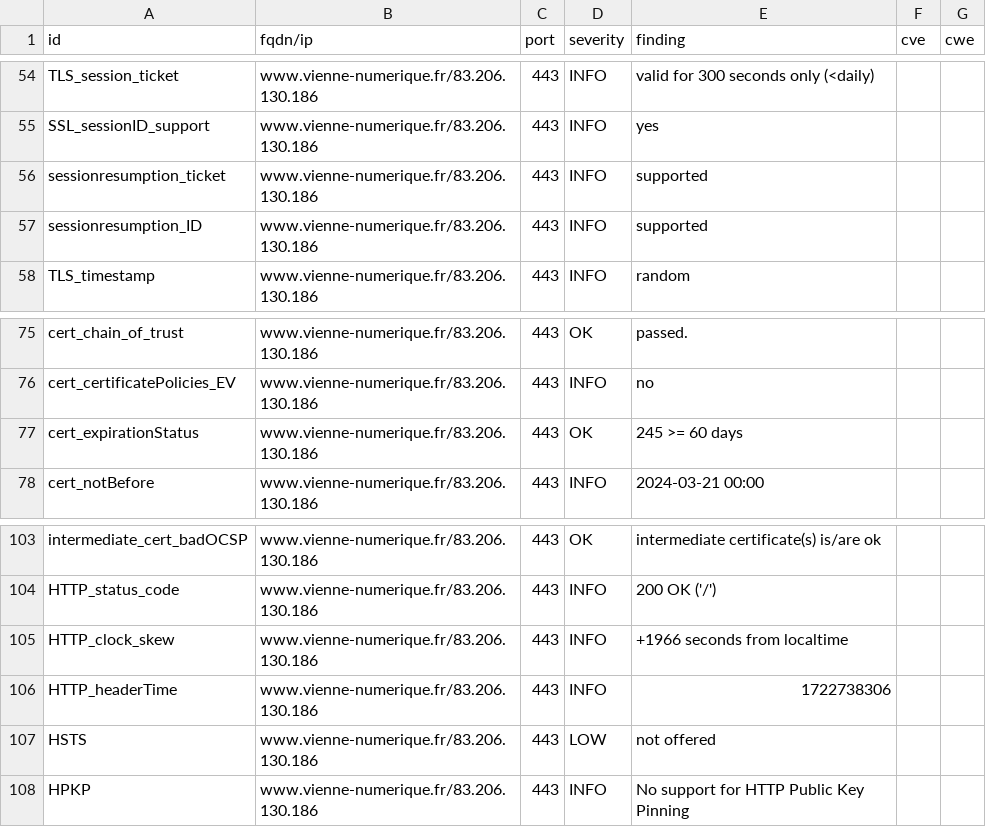
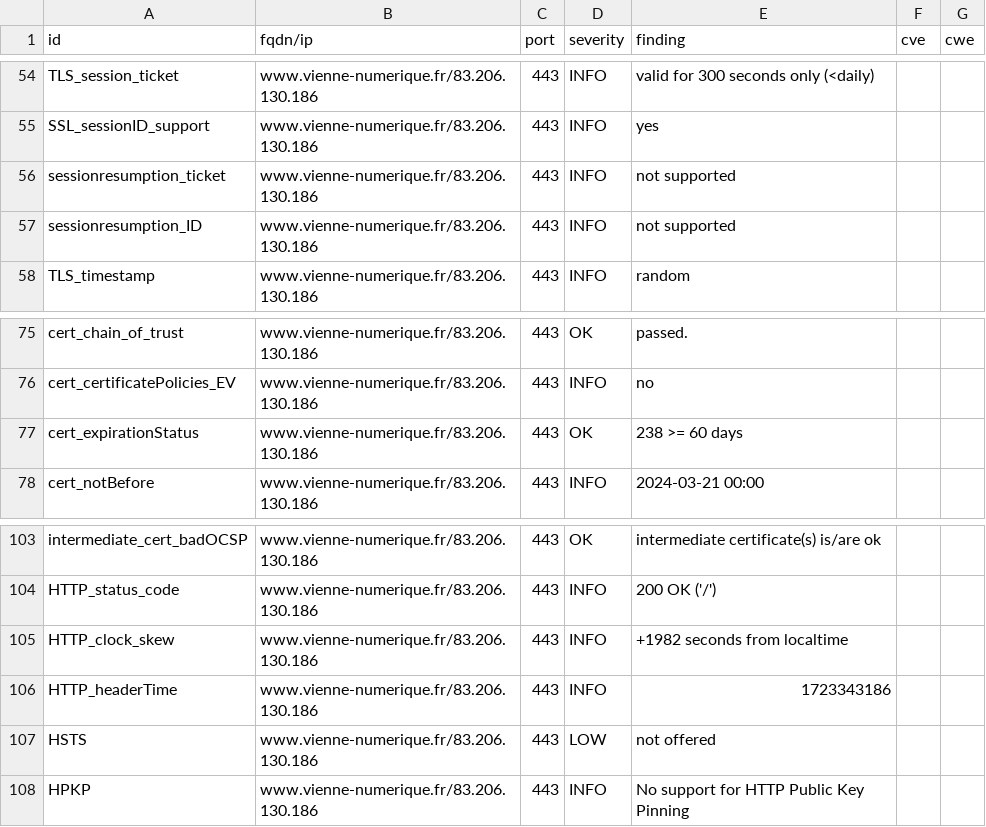
Before and after one commit to dpt86/dashlord, a CSV file: results/aHR0cHM6Ly93d3cudmllbm5lLW51bWVyaXF1ZS5mcg==/testssl.csv, drawn as a sheet; only a part is shown, gaps mark what is left out.

```diff
--- a/results/aHR0cHM6Ly93d3cudmllbm5lLW51bWVyaXF1ZS5mcg==/testssl.csv
+++ b/results/aHR0cHM6Ly93d3cudmllbm5lLW51bWVyaXF1ZS5mcg==/testssl.csv
@@ -55,4 +55,4 @@
 "SSL_sessionID_support","www.vienne-numerique.fr/83.206.130.186","443","INFO","yes","",""
-"sessionresumption_ticket","www.vienne-numerique.fr/83.206.130.186","443","INFO","supported","",""
-"sessionresumption_ID","www.vienne-numerique.fr/83.206.130.186","443","INFO","supported","",""
+"sessionresumption_ticket","www.vienne-numerique.fr/83.206.130.186","443","INFO","not supported","",""
+"sessionresumption_ID","www.vienne-numerique.fr/83.206.130.186","443","INFO","not supported","",""
 "TLS_timestamp","www.vienne-numerique.fr/83.206.130.186","443","INFO","random","",""
@@ -76,3 +76,3 @@
 "cert_certificatePolicies_EV","www.vienne-numerique.fr/83.206.130.186","443","INFO","no","",""
-"cert_expirationStatus","www.vienne-numerique.fr/83.206.130.186","443","OK","245 >= 60 days","",""
+"cert_expirationStatus","www.vienne-numerique.fr/83.206.130.186","443","OK","238 >= 60 days","",""
 "cert_notBefore","www.vienne-numerique.fr/83.206.130.186","443","INFO","2024-03-21 00:00","",""
@@ -104,4 +104,4 @@
 "HTTP_status_code","www.vienne-numerique.fr/83.206.130.186","443","INFO","200 OK ('/')","",""
-"HTTP_clock_skew","www.vienne-numerique.fr/83.206.130.186","443","INFO","+1966 seconds from localtime","",""
-"HTTP_headerTime","www.vienne-numerique.fr/83.206.130.186","443","INFO","1722738306","",""
+"HTTP_clock_skew","www.vienne-numerique.fr/83.206.130.186","443","INFO","+1982 seconds from localtime","",""
+"HTTP_headerTime","www.vienne-numerique.fr/83.206.130.186","443","INFO","1723343186","",""
 "HSTS","www.vienne-numerique.fr/83.206.130.186","443","LOW","not offered","",""
```
Also changed, not shown: 8 other files.
